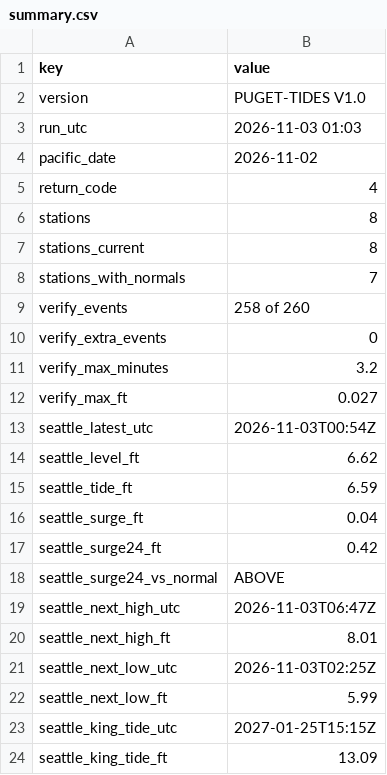
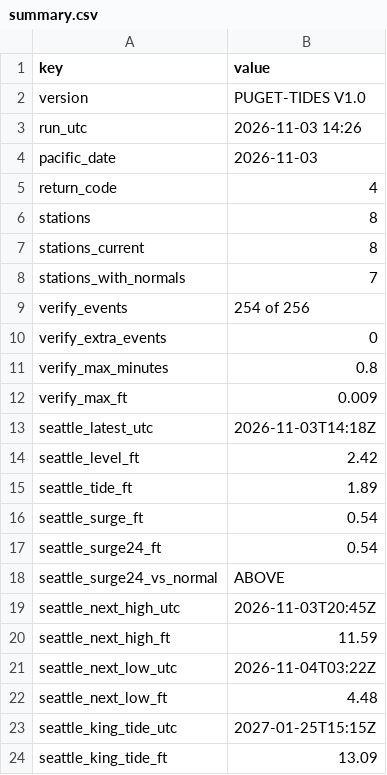
Before and after one commit to bdgroves/puget-tides, a CSV file: summary.csv, drawn as a sheet; only a part is shown.

```diff
--- a/summary.csv
+++ b/summary.csv
@@ -2,4 +2,4 @@ key,value
 version,PUGET-TIDES V1.0
-run_utc,2026-11-03 01:03
-pacific_date,2026-11-02
+run_utc,2026-11-03 14:26
+pacific_date,2026-11-03
 return_code,4
@@ -8,16 +8,16 @@ stations_current,8
 stations_with_normals,7
-verify_events,258 of 260
+verify_events,254 of 256
 verify_extra_events,0
-verify_max_minutes,3.2
-verify_max_ft,0.027
-seattle_latest_utc,2026-11-03T00:54Z
-seattle_level_ft,6.62
-seattle_tide_ft,6.59
-seattle_surge_ft,0.04
-seattle_surge24_ft,0.42
+verify_max_minutes,0.8
+verify_max_ft,0.009
+seattle_latest_utc,2026-11-03T14:18Z
+seattle_level_ft,2.42
+seattle_tide_ft,1.89
+seattle_surge_ft,0.54
+seattle_surge24_ft,0.54
 seattle_surge24_vs_normal,ABOVE
-seattle_next_high_utc,2026-11-03T06:47Z
-seattle_next_high_ft,8.01
-seattle_next_low_utc,2026-11-03T02:25Z
-seattle_next_low_ft,5.99
+seattle_next_high_utc,2026-11-03T20:45Z
+seattle_next_high_ft,11.59
+seattle_next_low_utc,2026-11-04T03:22Z
+seattle_next_low_ft,4.48
 seattle_king_tide_utc,2027-01-25T15:15Z
```
Also changed, not shown: datums.csv, harcon.csv, 9 other files.
